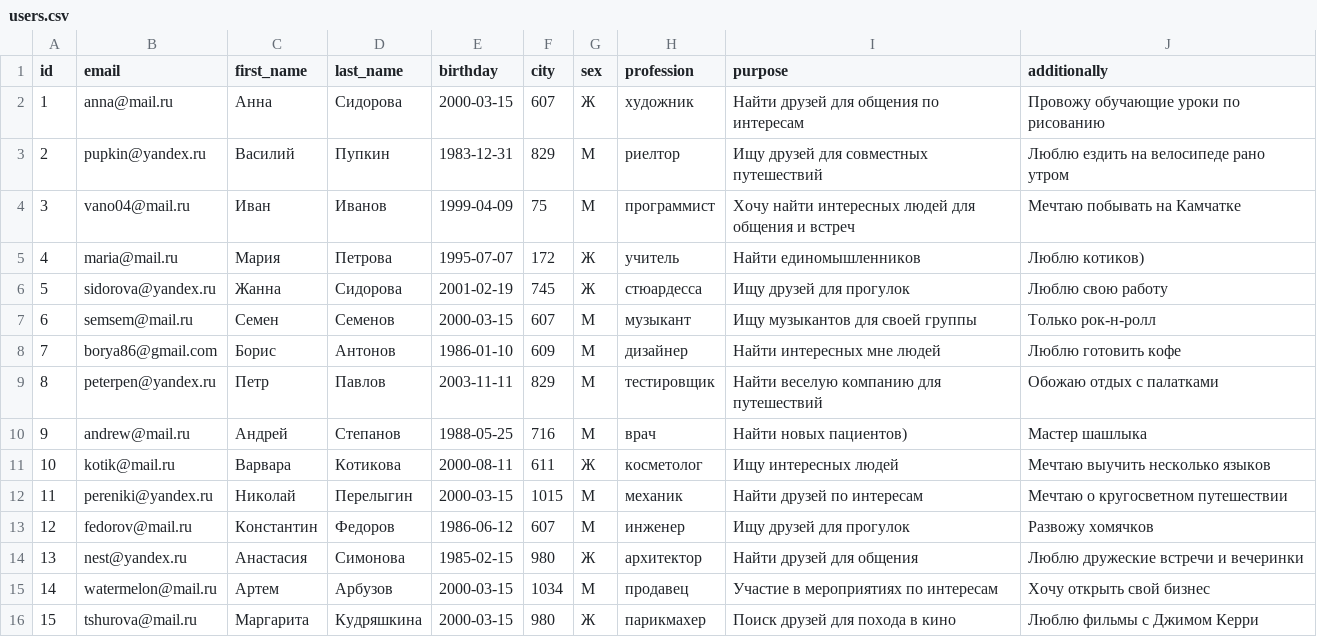
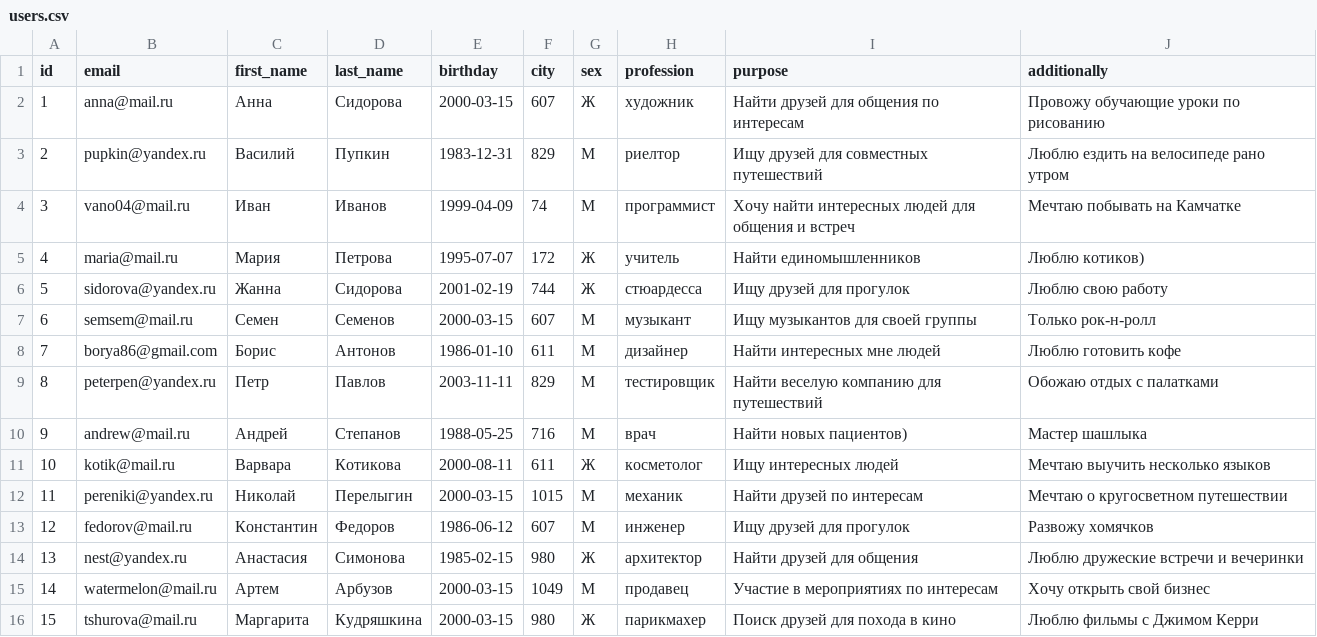
Before and after one commit to find-frend/find_friend_backend, a CSV file: src/data/load/users.csv, drawn as a sheet.

```diff
--- a/src/data/load/users.csv
+++ b/src/data/load/users.csv
@@ -3,7 +3,7 @@ id,email,first_name,last_name,birthday,city,sex,profession,purpose,additionally
 2,pupkin@yandex.ru,Василий,Пупкин,1983-12-31,829,М,риелтор,Ищу друзей для совместных путешествий,Люблю ездить на велосипеде рано утром
-3,vano04@mail.ru,Иван,Иванов,1999-04-09,75,М,программист,Хочу найти интересных людей для общения и встреч,Мечтаю побывать на Камчатке
+3,vano04@mail.ru,Иван,Иванов,1999-04-09,74,М,программист,Хочу найти интересных людей для общения и встреч,Мечтаю побывать на Камчатке
 4,maria@mail.ru,Мария,Петрова,1995-07-07,172,Ж,учитель,Найти единомышленников,Люблю котиков)
-5,sidorova@yandex.ru,Жанна,Сидорова,2001-02-19,745,Ж,стюардесса,Ищу друзей для прогулок,Люблю свою работу
+5,sidorova@yandex.ru,Жанна,Сидорова,2001-02-19,744,Ж,стюардесса,Ищу друзей для прогулок,Люблю свою работу
 6,semsem@mail.ru,Семен,Семенов,2000-03-15,607,М,музыкант,Ищу музыкантов для своей группы,Только рок-н-ролл
-7,borya86@gmail.com,Борис,Антонов,1986-01-10,609,М,дизайнер,Найти интересных мне людей,Люблю готовить кофе
+7,borya86@gmail.com,Борис,Антонов,1986-01-10,611,М,дизайнер,Найти интересных мне людей,Люблю готовить кофе
 8,peterpen@yandex.ru,Петр,Павлов,2003-11-11,829,М,тестировщик,Найти веселую компанию для путешествий,Обожаю отдых с палатками
@@ -14,3 +14,3 @@ id,email,first_name,last_name,birthday,city,sex,profession,purpose,additionally
 13,nest@yandex.ru,Анастасия,Симонова,1985-02-15,980,Ж,архитектор,Найти друзей для общения,Люблю дружеские встречи и вечеринки
-14,watermelon@mail.ru,Артем,Арбузов,2000-03-15,1034,М,продавец,Участие в мероприятиях по интересам,Хочу открыть свой бизнес
+14,watermelon@mail.ru,Артем,Арбузов,2000-03-15,1049,М,продавец,Участие в мероприятиях по интересам,Хочу открыть свой бизнес
 15,tshurova@mail.ru,Маргарита,Кудряшкина,2000-03-15,980,Ж,парикмахер,Поиск друзей для похода в кино,Люблю фильмы с Джимом Керри
```
Also changed, not shown: src/data/load/events.csv, 6 other files.
